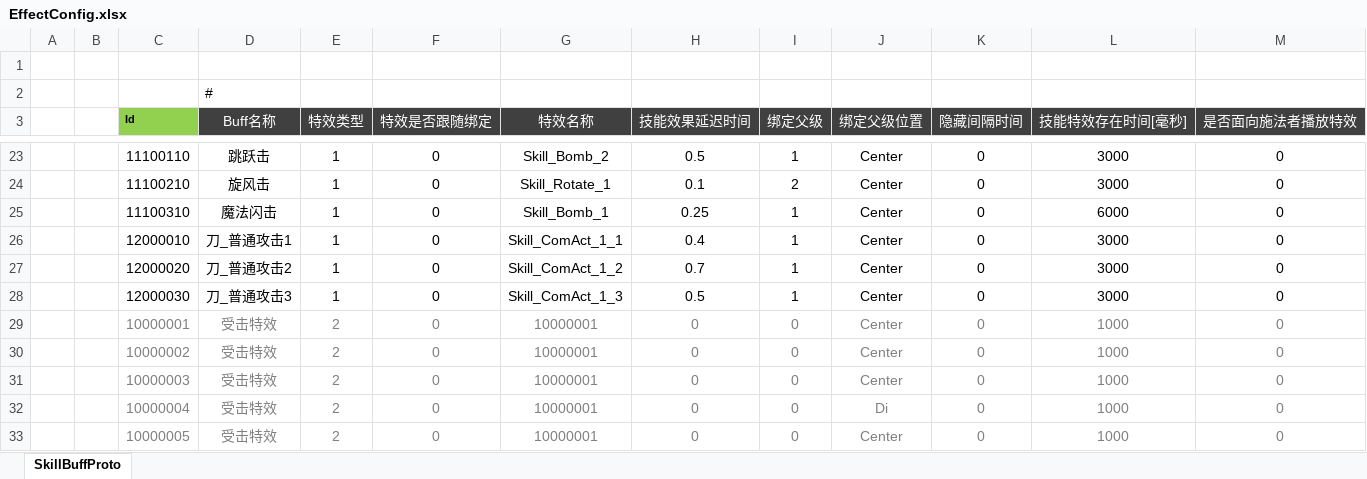
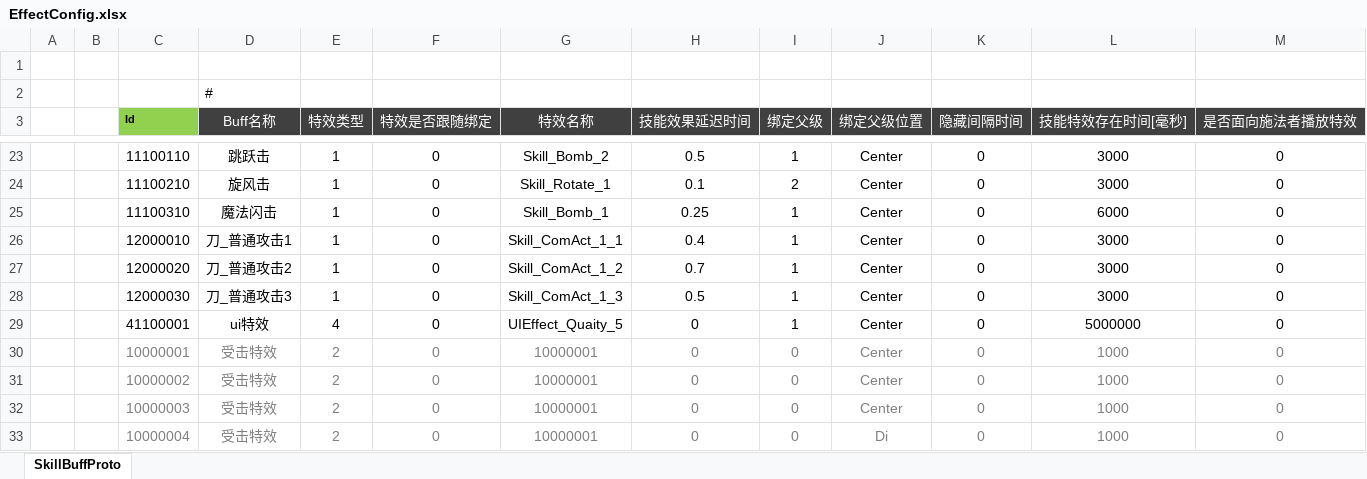
Before and after one commit to csyinghuochong/mengjing, an Excel workbook: Unity/Assets/Config/Excel/EffectConfig.xlsx, sheet SkillBuffProto, drawn as a sheet; only a part is shown, gaps mark what is left out; the shorter side is filled out with more unchanged rows; values as stored, in another font and other column widths than the file's, no borders; the diff names each change by its address in the sheet, - before the commit and + after, or states it on an @@ line.

```diff
--- a/Unity/Assets/Config/Excel/EffectConfig.xlsx (sheet SkillBuffProto)
+++ b/Unity/Assets/Config/Excel/EffectConfig.xlsx (sheet SkillBuffProto)
+row 29:  |  | 41100001 | ui特效 | 4 | 0 | UIEffect_Quaity_5 | 0 | 1 | Center | 0 | 5000000 | 0
```
Also changed, not shown: 11 other files.
